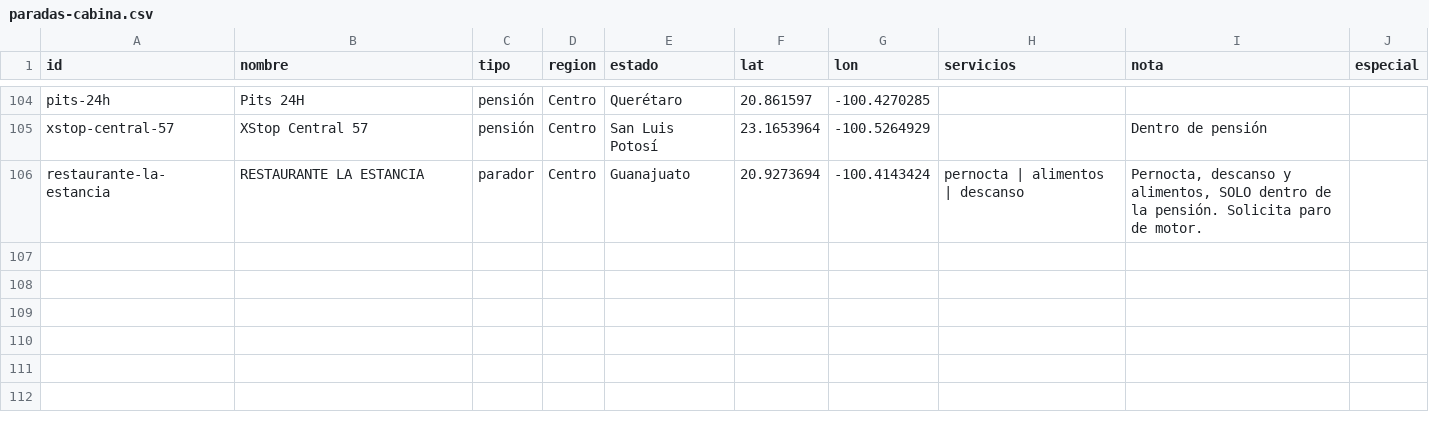
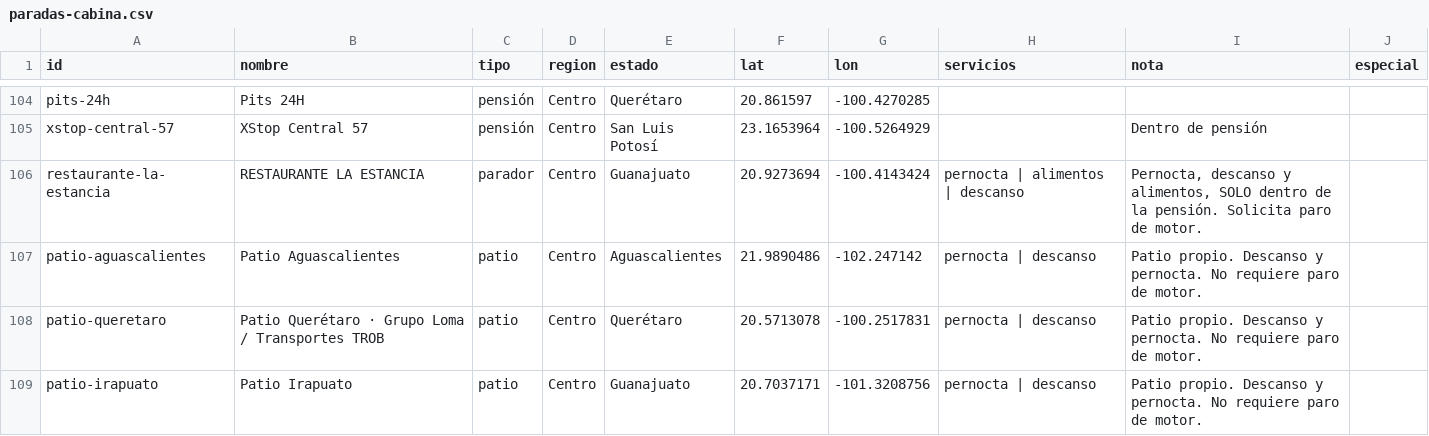
Before and after one commit to elizabethgarcia-svg/AUTOEVALUACION-PRE-VIAJE, a CSV file: datos/paradas-cabina.csv, drawn as a sheet; only a part is shown, gaps mark what is left out; the diff names each change by its address in the sheet, - before the commit and + after, or states it on an @@ line.

```diff
--- a/datos/paradas-cabina.csv
+++ b/datos/paradas-cabina.csv
+row 107: patio-aguascalientes | Patio Aguascalientes | patio | Centro | Aguascalientes | 21.9890486 | -102.247142 | pernocta | descanso | Patio propio. Descanso y pernocta. No requiere paro de motor.
+row 108: patio-queretaro | Patio Querétaro · Grupo Loma / Transportes TROB | patio | Centro | Querétaro | 20.5713078 | -100.2517831 | pernocta | descanso | Patio propio. Descanso y pernocta. No requiere paro de motor.
+row 109: patio-irapuato | Patio Irapuato | patio | Centro | Guanajuato | 20.7037171 | -101.3208756 | pernocta | descanso | Patio propio. Descanso y pernocta. No requiere paro de motor.
```
Also changed, not shown: 6 other files.
